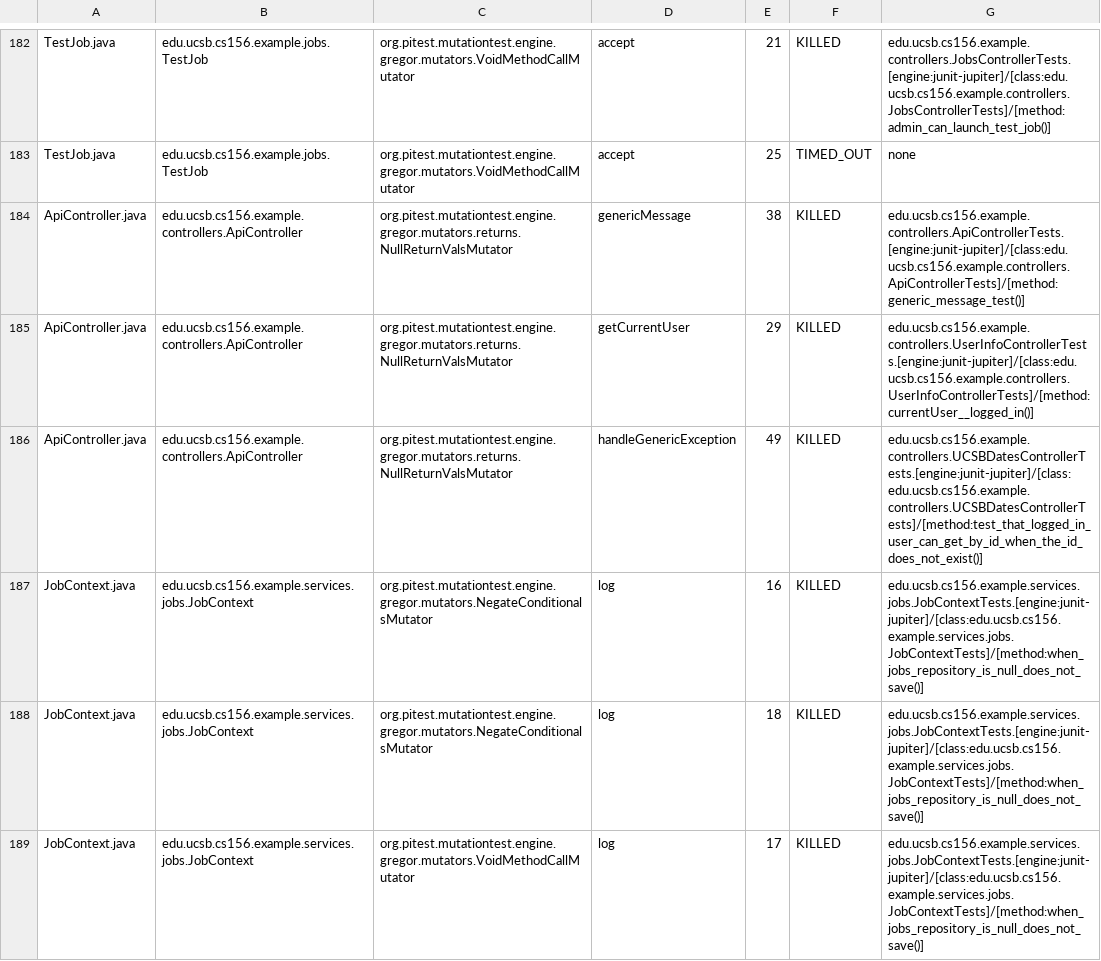
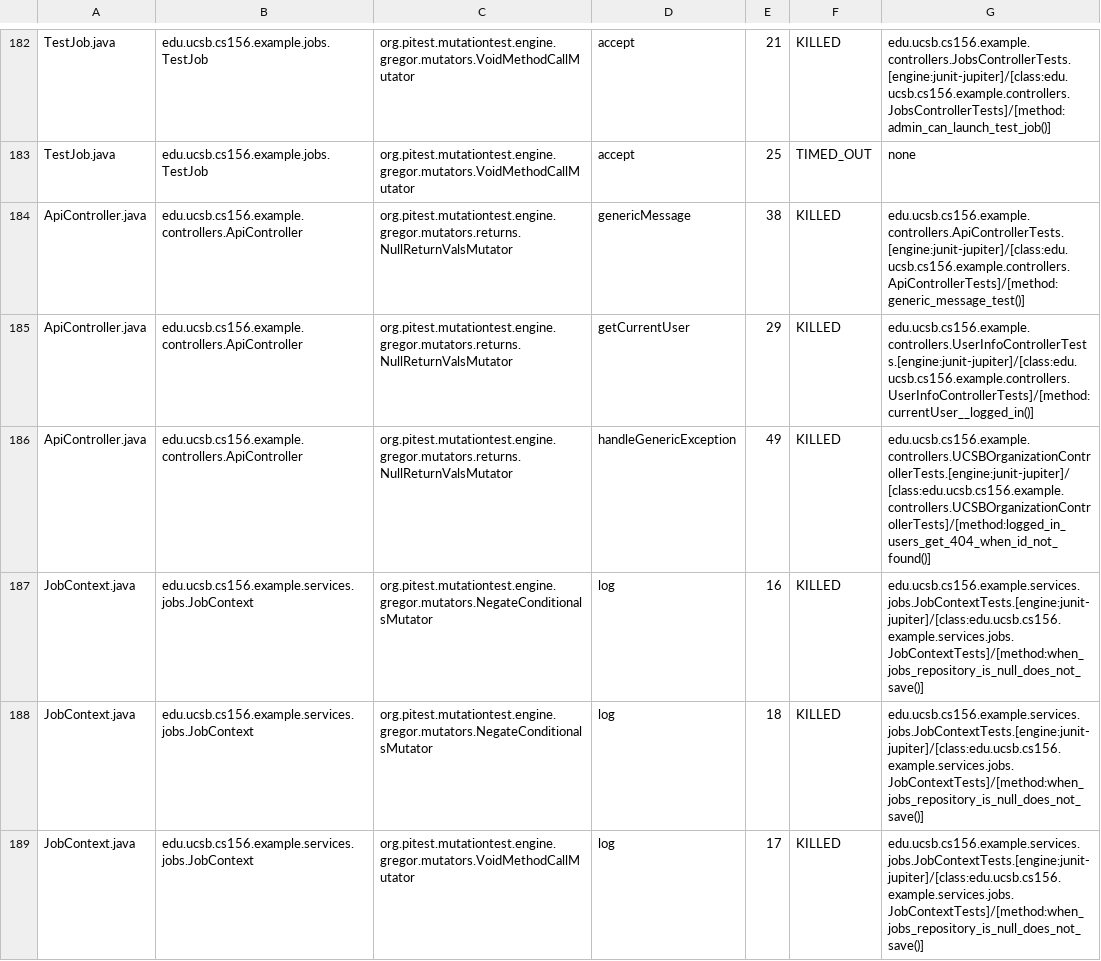
Before and after one commit to ucsb-cs156-s25/team02-s25-12, a CSV file: prs/87/pitest/mutations.csv, drawn as a sheet; only a part is shown, gaps mark what is left out.

Commit message:
Deploying to gh-pages from @ ucsb-cs156-s25/team02-s25-12@e97fd139ec08a19eb3807e56fc57fd1568206dea 🚀

```diff
--- a/prs/87/pitest/mutations.csv
+++ b/prs/87/pitest/mutations.csv
@@ -185,3 +185,3 @@ ApiController.java,edu.ucsb.cs156.example.controllers.ApiController,org.pitest.m
 ApiController.java,edu.ucsb.cs156.example.controllers.ApiController,org.pitest.mutationtest.engine.gregor.mutators.returns.NullReturnValsMutator,getCurrentUser,29,KILLED,edu.ucsb.cs156.example.controllers.UserInfoControllerTests.[engine:junit-jupiter]/[class:edu.ucsb.cs156.example.controllers.UserInfoControllerTests]/[method:currentUser__logged_in()]
-ApiController.java,edu.ucsb.cs156.example.controllers.ApiController,org.pitest.mutationtest.engine.gregor.mutators.returns.NullReturnValsMutator,handleGenericException,49,KILLED,edu.ucsb.cs156.example.controllers.UCSBDatesControllerTests.[engine:junit-jupiter]/[class:edu.ucsb.cs156.example.controllers.UCSBDatesControllerTests]/[method:test_that_logged_in_user_can_get_by_id_when_the_id_does_not_exist()]
+ApiController.java,edu.ucsb.cs156.example.controllers.ApiController,org.pitest.mutationtest.engine.gregor.mutators.returns.NullReturnValsMutator,handleGenericException,49,KILLED,edu.ucsb.cs156.example.controllers.UCSBOrganizationControllerTests.[engine:junit-jupiter]/[class:edu.ucsb.cs156.example.controllers.UCSBOrganizationControllerTests]/[method:logged_in_users_get_404_when_id_not_found()]
 JobContext.java,edu.ucsb.cs156.example.services.jobs.JobContext,org.pitest.mutationtest.engine.gregor.mutators.NegateConditionalsMutator,log,16,KILLED,edu.ucsb.cs156.example.services.jobs.JobContextTests.[engine:junit-jupiter]/[class:edu.ucsb.cs156.example.services.jobs.JobContextTests]/[method:when_jobs_repository_is_null_does_not_save()]
```
Also changed, not shown: 21 other files.
